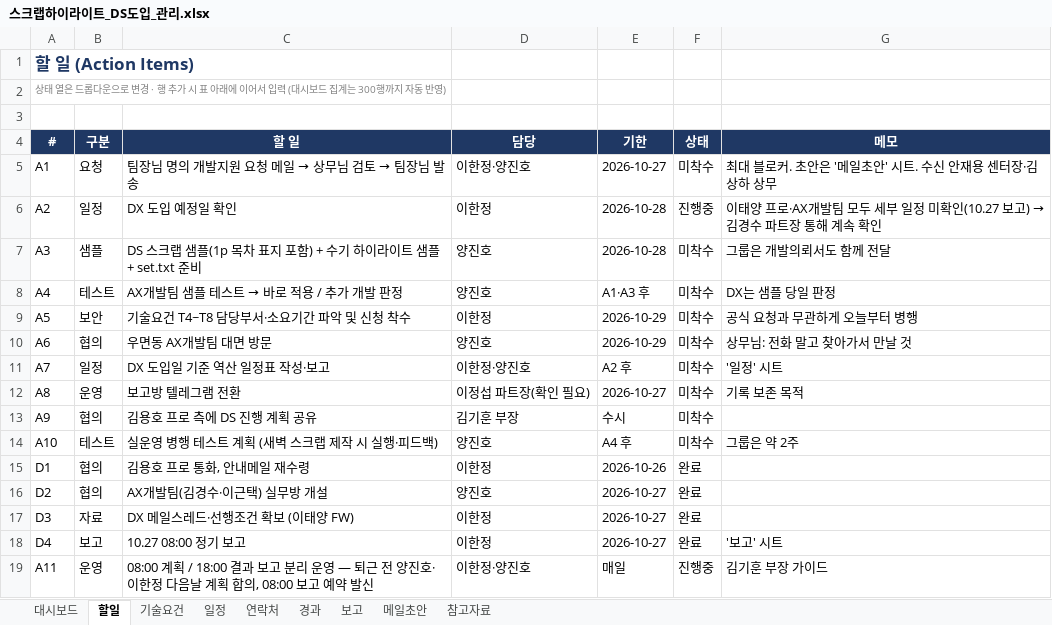
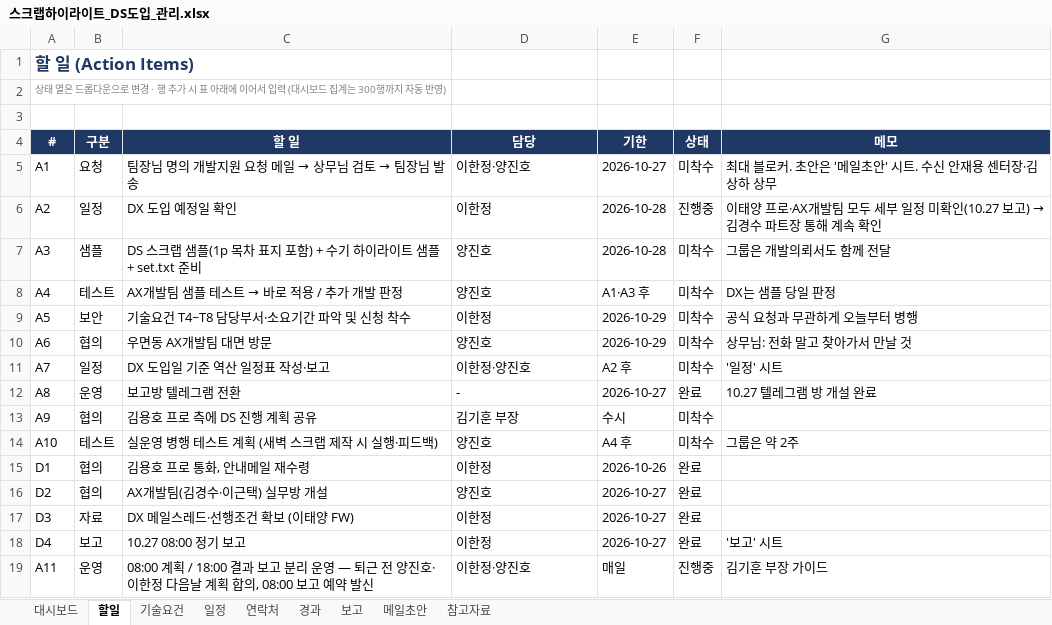
Before and after one commit to CissyCode/ds-communication-center, an Excel workbook: docs/scrap-highlight/스크랩하이라이트_DS도입_관리.xlsx, sheet 할일, drawn as a sheet; values as stored, in another font and other column widths than the file's, no borders; conditional formats not drawn; the diff names each change by its address in the sheet, - before the commit and + after, or states it on an @@ line.

```diff
--- a/docs/scrap-highlight/스크랩하이라이트_DS도입_관리.xlsx (sheet 할일)
+++ b/docs/scrap-highlight/스크랩하이라이트_DS도입_관리.xlsx (sheet 할일)
-D12 (담당): 이정섭 파트장(확인 필요)
+D12 (담당): -
-F12 (상태): 미착수
+F12 (상태): 완료
-G12 (메모): 기록 보존 목적
+G12 (메모): 10.27 텔레그램 방 개설 완료
```
Also changed, not shown: sheet 대시보드, sheet 경과.
